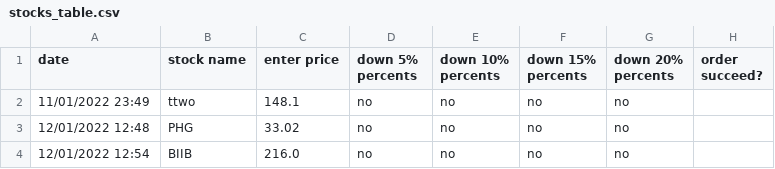
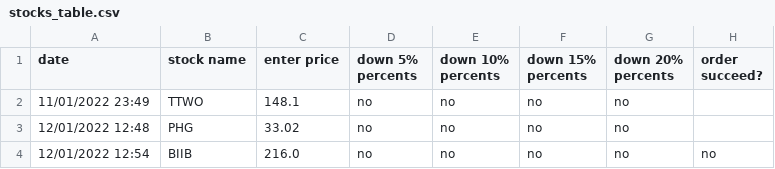
Before and after one commit to eiloncohen/stocks_follower, a CSV file: stocks_table.csv, drawn as a sheet.

Commit message:
Add real time data class and and schedule task for bot

```diff
--- a/stocks_table.csv
+++ b/stocks_table.csv
@@ -1,4 +1,4 @@
 date,stock name,enter price,down 5% percents,down 10% percents,down 15% percents,down 20% percents,order succeed?
-11/01/2022 23:49,ttwo,148.1,no,no,no,no,
+11/01/2022 23:49,TTWO,148.1,no,no,no,no,
 12/01/2022 12:48,PHG,33.02,no,no,no,no,
-12/01/2022 12:54,BIIB,216.0,no,no,no,no,
+12/01/2022 12:54,BIIB,216.0,no,no,no,no,no
```
Also changed, not shown: 2 other files.
